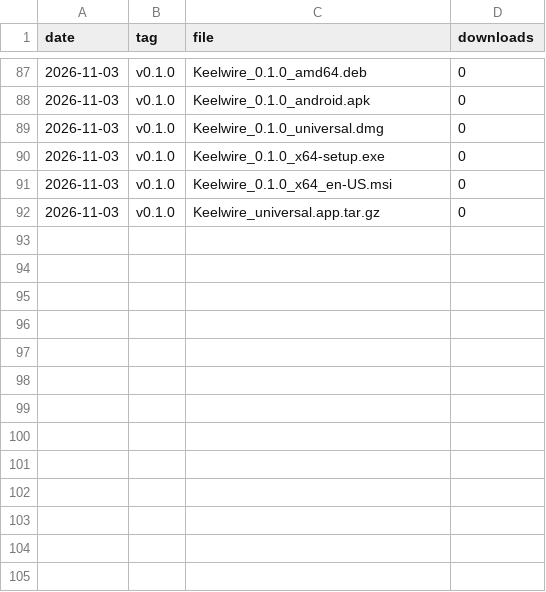
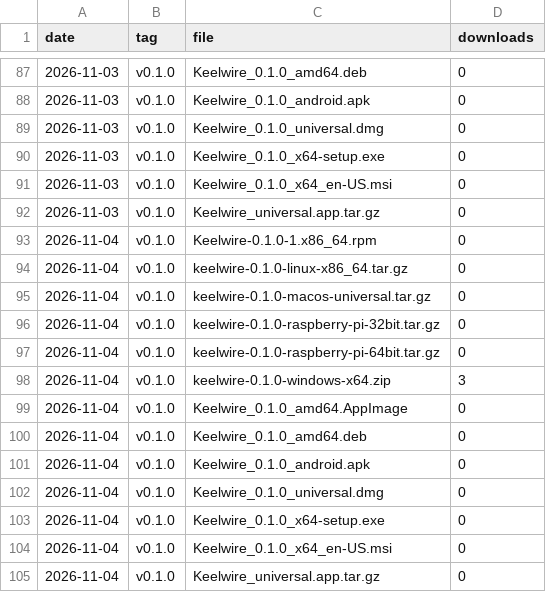
Before and after one commit to openseastack/keelwire, a CSV file: downloads.csv, drawn as a sheet; only a part is shown, gaps mark what is left out.

```diff
--- a/downloads.csv
+++ b/downloads.csv
@@ -92 +92,14 @@ date,tag,file,downloads
 2026-11-03,v0.1.0,Keelwire_universal.app.tar.gz,0
+2026-11-04,v0.1.0,Keelwire-0.1.0-1.x86_64.rpm,0
+2026-11-04,v0.1.0,keelwire-0.1.0-linux-x86_64.tar.gz,0
+2026-11-04,v0.1.0,keelwire-0.1.0-macos-universal.tar.gz,0
+2026-11-04,v0.1.0,keelwire-0.1.0-raspberry-pi-32bit.tar.gz,0
+2026-11-04,v0.1.0,keelwire-0.1.0-raspberry-pi-64bit.tar.gz,0
+2026-11-04,v0.1.0,keelwire-0.1.0-windows-x64.zip,3
+2026-11-04,v0.1.0,Keelwire_0.1.0_amd64.AppImage,0
+2026-11-04,v0.1.0,Keelwire_0.1.0_amd64.deb,0
+2026-11-04,v0.1.0,Keelwire_0.1.0_android.apk,0
+2026-11-04,v0.1.0,Keelwire_0.1.0_universal.dmg,0
+2026-11-04,v0.1.0,Keelwire_0.1.0_x64-setup.exe,0
+2026-11-04,v0.1.0,Keelwire_0.1.0_x64_en-US.msi,0
+2026-11-04,v0.1.0,Keelwire_universal.app.tar.gz,0
```
Also changed, not shown: 2 other files.
